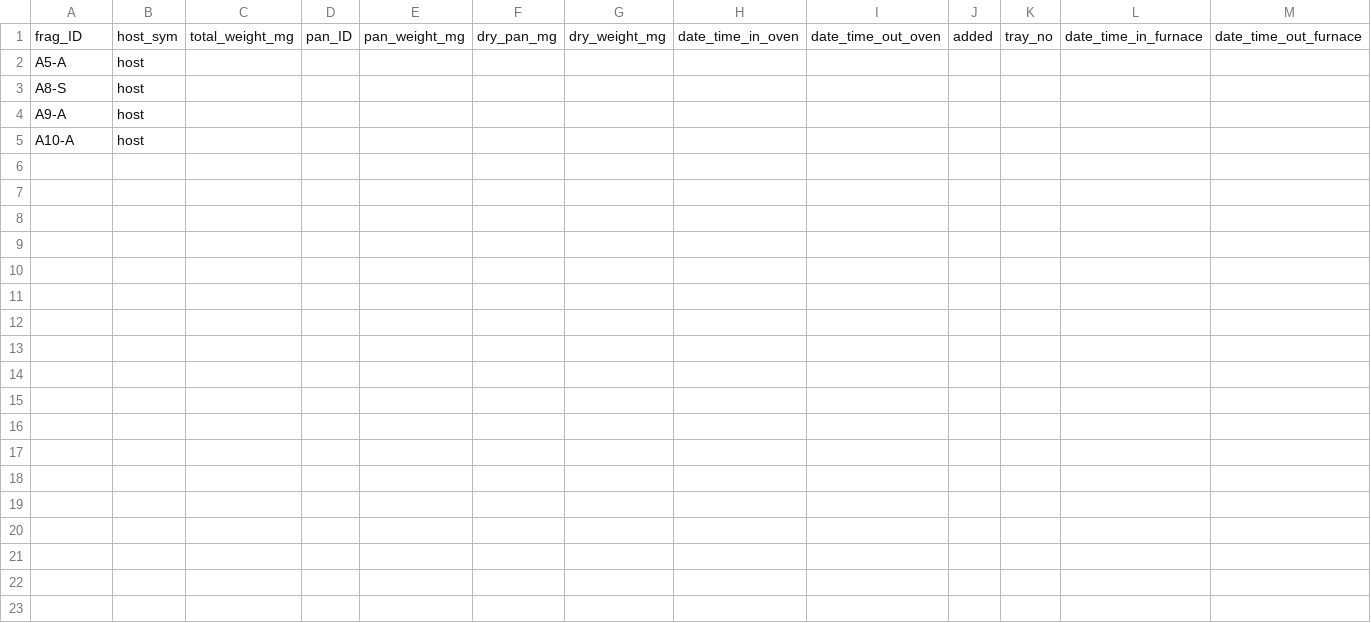
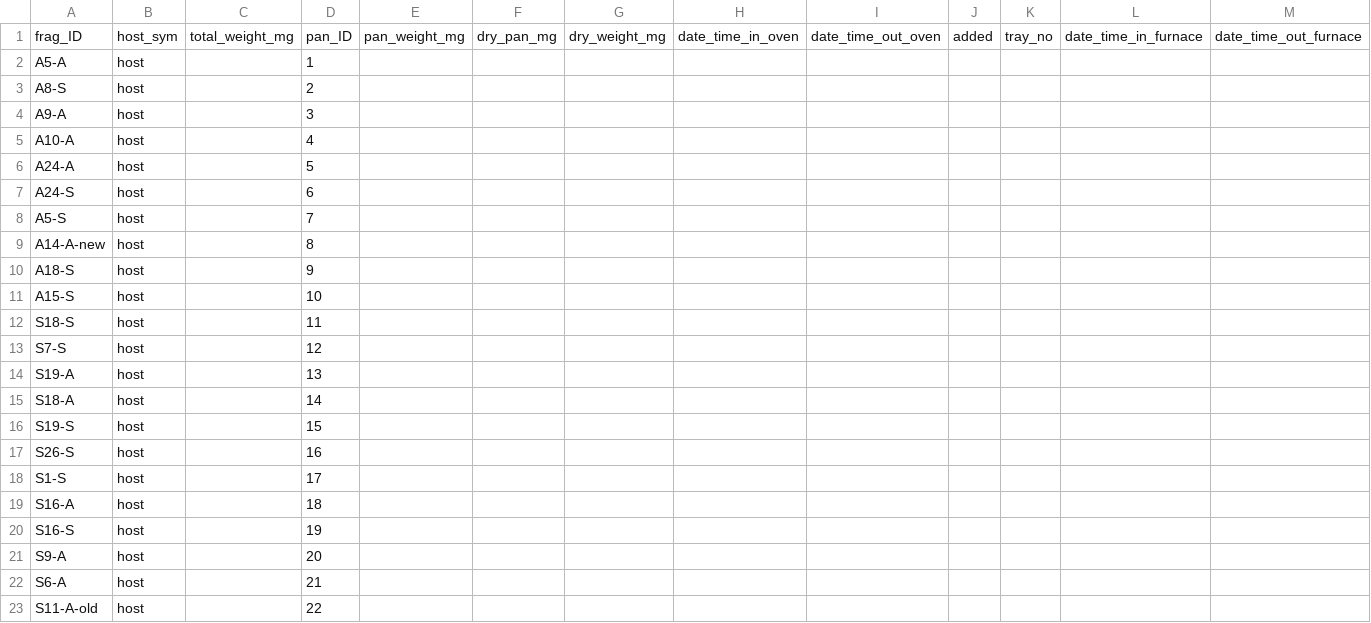
Before and after one commit to mayapow/oculina_seasonal, a CSV file: Data/Nov_2024/oculina_nov24_afdw.csv, drawn as a sheet; only a part is shown; rows hold the shown columns only; the diff names each change by its address in the sheet, - before the commit and + after, or states it on an @@ line.

Commit message:
adding IDs for AFDW

```diff
--- a/Data/Nov_2024/oculina_nov24_afdw.csv
+++ b/Data/Nov_2024/oculina_nov24_afdw.csv
-D2: (empty)
+D2: 1
-D3: (empty)
+D3: 2
-D4: (empty)
+D4: 3
-D5: (empty)
+D5: 4
+row 6: A24-A | host |  | 5
+row 7: A24-S | host |  | 6
+row 8: A5-S | host |  | 7
+row 9: A14-A-new | host |  | 8
+row 10: A18-S | host |  | 9
+row 11: A15-S | host |  | 10
+row 12: S18-S | host |  | 11
+row 13: S7-S | host |  | 12
+row 14: S19-A | host |  | 13
+row 15: S18-A | host |  | 14
+row 16: S19-S | host |  | 15
+row 17: S26-S | host |  | 16
+row 18: S1-S | host |  | 17
+row 19: S16-A | host |  | 18
+row 20: S16-S | host |  | 19
+row 21: S9-A | host |  | 20
+row 22: S6-A | host |  | 21
+row 23: S11-A-old | host |  | 22
```
